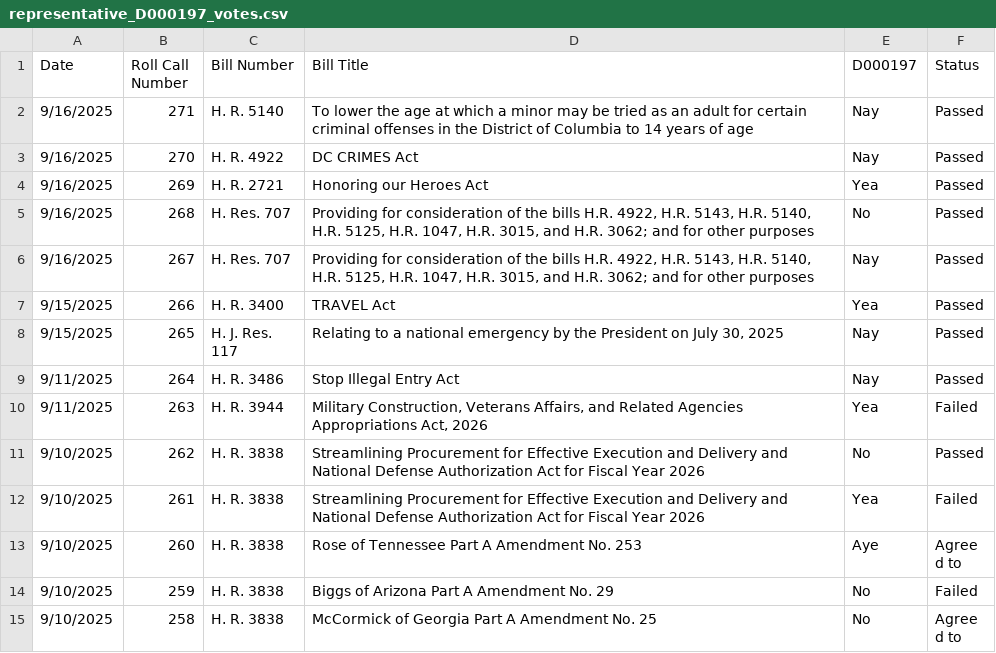
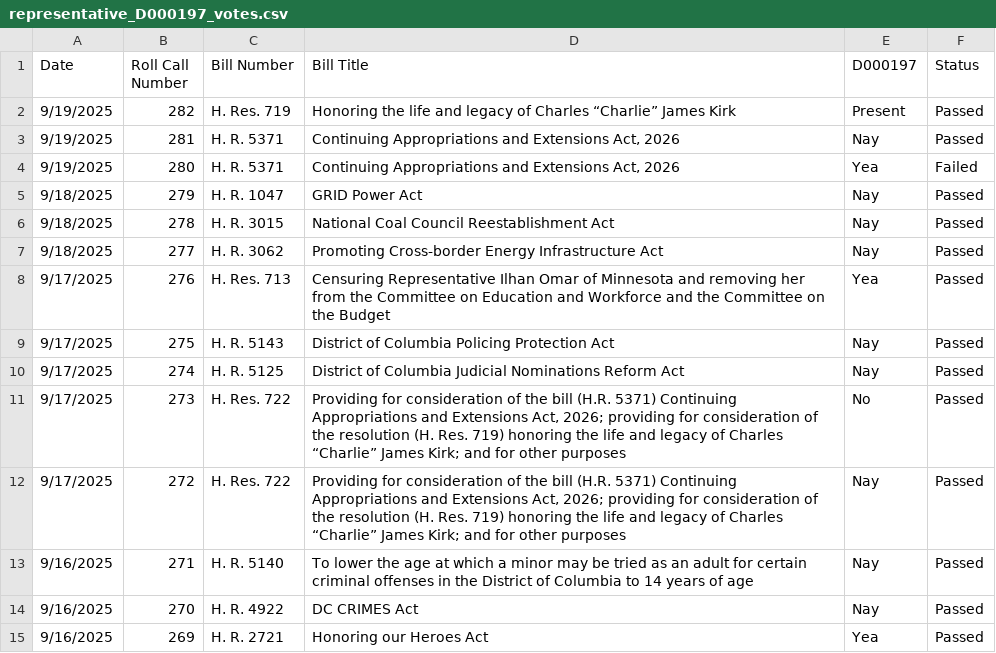
Before and after one commit to githamm/congressional-vote-tracker, a CSV file: representative_D000197_votes.csv, drawn as a sheet; only a part is shown; the shorter side is filled out with more unchanged rows.

```diff
--- a/representative_D000197_votes.csv
+++ b/representative_D000197_votes.csv
@@ -1,2 +1,13 @@
 Date,Roll Call Number,Bill Number,Bill Title,D000197,Status
+9/19/2025,282,H. Res. 719,Honoring the life and legacy of Charles “Charlie” James Kirk,Present,Passed
+9/19/2025,281,H. R. 5371,"Continuing Appropriations and Extensions Act, 2026",Nay,Passed
+9/19/2025,280,H. R. 5371,"Continuing Appropriations and Extensions Act, 2026",Yea,Failed
+9/18/2025,279,H. R. 1047,GRID Power Act,Nay,Passed
+9/18/2025,278,H. R. 3015,National Coal Council Reestablishment Act,Nay,Passed
+9/18/2025,277,H. R. 3062,Promoting Cross-border Energy Infrastructure Act,Nay,Passed
+9/17/2025,276,H. Res. 713,Censuring Representative Ilhan Omar of Minnesota and removing her from the Committee on Education and Workforce and the Committee on the Budget,Yea,Passed
+9/17/2025,275,H. R. 5143,District of Columbia Policing Protection Act,Nay,Passed
+9/17/2025,274,H. R. 5125,District of Columbia Judicial Nominations Reform Act,Nay,Passed
+9/17/2025,273,H. Res. 722,"Providing for consideration of the bill (H.R. 5371) Continuing Appropriations and Extensions Act, 2026; providing for consideration of the resolution (H. Res. 719) honoring the life and legacy of Charles “Charlie” James Kirk; and for other purposes",No,Passed
+9/17/2025,272,H. Res. 722,"Providing for consideration of the bill (H.R. 5371) Continuing Appropriations and Extensions Act, 2026; providing for consideration of the resolution (H. Res. 719) honoring the life and legacy of Charles “Charlie” James Kirk; and for other purposes",Nay,Passed
 9/16/2025,271,H. R. 5140,To lower the age at which a minor may be tried as an adult for certain criminal offenses in the District of Columbia to 14 years of age,Nay,Passed
```
Also changed, not shown: all_votes.csv, representative_B000825_votes.csv, 6 other files.
